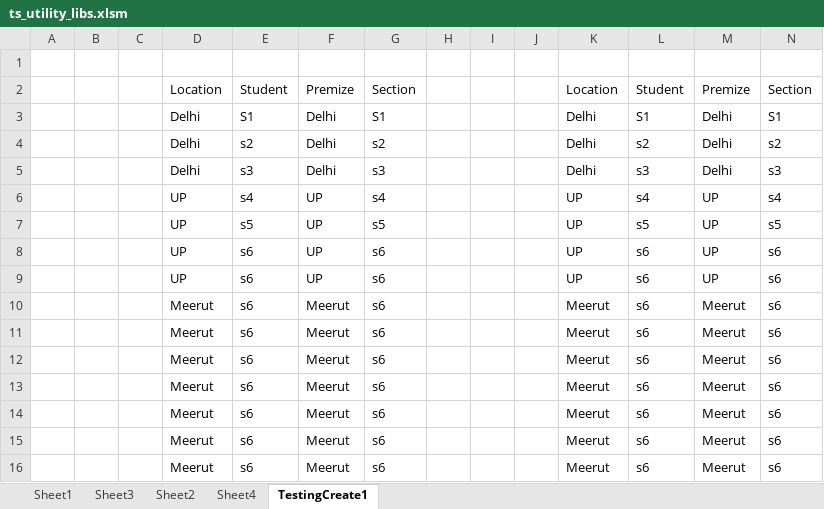
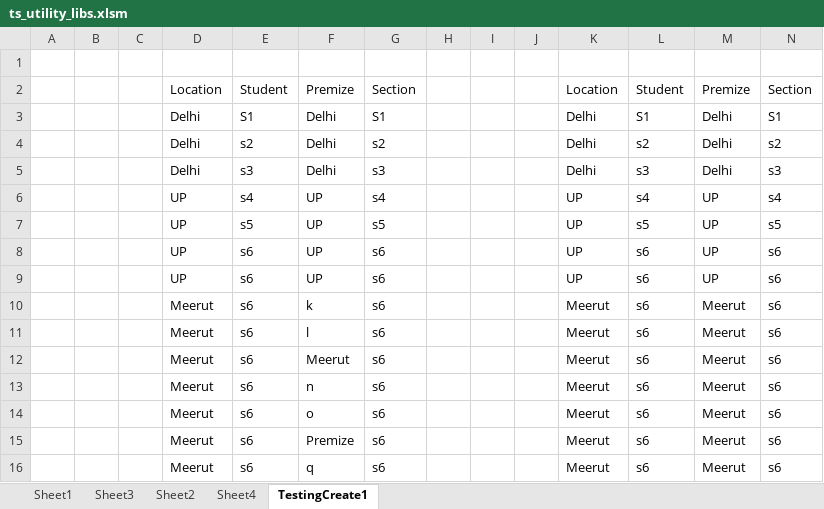
Before and after one commit to ChitreshPratap/vba_libs, an Excel workbook: utility/application/ts_utility_libs.xlsm, sheet TestingCreate1, drawn as a sheet; values as stored, in another font and other column widths than the file's, no borders; removed rows and columns are numbered as before the commit, all else as after; the diff names each change by its address in the sheet, - before the commit and + after, or states it on an @@ line.

Commit message:
ArrayUtil is updated

```diff
--- a/utility/application/ts_utility_libs.xlsm (sheet TestingCreate1)
+++ b/utility/application/ts_utility_libs.xlsm (sheet TestingCreate1)
+row 10:  |  |  | Meerut | s6 | k | s6 |  |  |  | Meerut | s6 | Meerut | s6
+row 11:  |  |  | Meerut | s6 | l | s6 |  |  |  | Meerut | s6 | Meerut | s6
-F13: Meerut
+F13: n
-F14: Meerut
+F14: o
-F15: Meerut
+F15: Premize
-F16: Meerut
+F16: q
-row 15:  |  |  | Meerut | s6 | Meerut | s6 |  |  |  | Meerut | s6 | Meerut | s6
-row 16:  |  |  | Meerut | s6 | Meerut | s6 |  |  |  | Meerut | s6 | Meerut | s6
```
